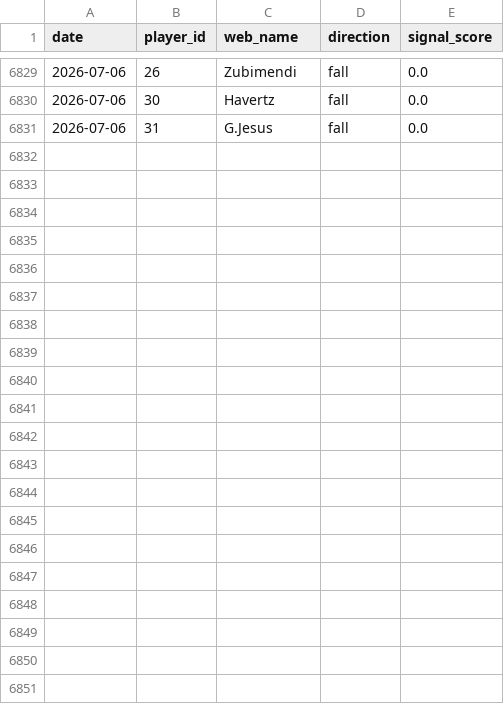
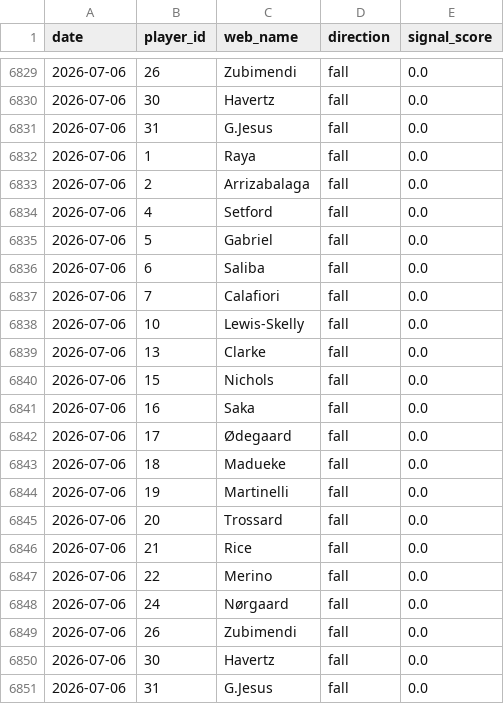
Before and after one commit to dauadaishaya9-lab/Fpl-price-predictor-, a CSV file: data/summary.csv, drawn as a sheet; only a part is shown, gaps mark what is left out.

```diff
--- a/data/summary.csv
+++ b/data/summary.csv
@@ -6831 +6831,21 @@ date,player_id,web_name,direction,signal_score
 2026-07-06,31,G.Jesus,fall,0.0
+2026-07-06,1,Raya,fall,0.0
+2026-07-06,2,Arrizabalaga,fall,0.0
+2026-07-06,4,Setford,fall,0.0
+2026-07-06,5,Gabriel,fall,0.0
+2026-07-06,6,Saliba,fall,0.0
+2026-07-06,7,Calafiori,fall,0.0
+2026-07-06,10,Lewis-Skelly,fall,0.0
+2026-07-06,13,Clarke,fall,0.0
+2026-07-06,15,Nichols,fall,0.0
+2026-07-06,16,Saka,fall,0.0
+2026-07-06,17,Ødegaard,fall,0.0
+2026-07-06,18,Madueke,fall,0.0
+2026-07-06,19,Martinelli,fall,0.0
+2026-07-06,20,Trossard,fall,0.0
+2026-07-06,21,Rice,fall,0.0
+2026-07-06,22,Merino,fall,0.0
+2026-07-06,24,Nørgaard,fall,0.0
+2026-07-06,26,Zubimendi,fall,0.0
+2026-07-06,30,Havertz,fall,0.0
+2026-07-06,31,G.Jesus,fall,0.0
```
Also changed, not shown: 1 other file.
